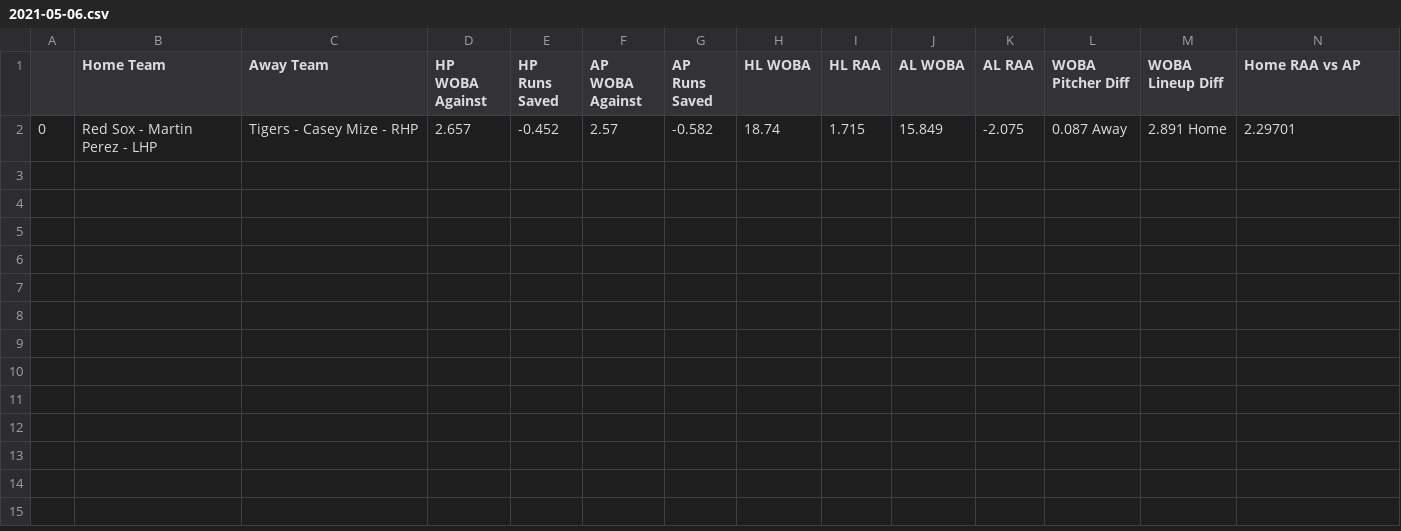
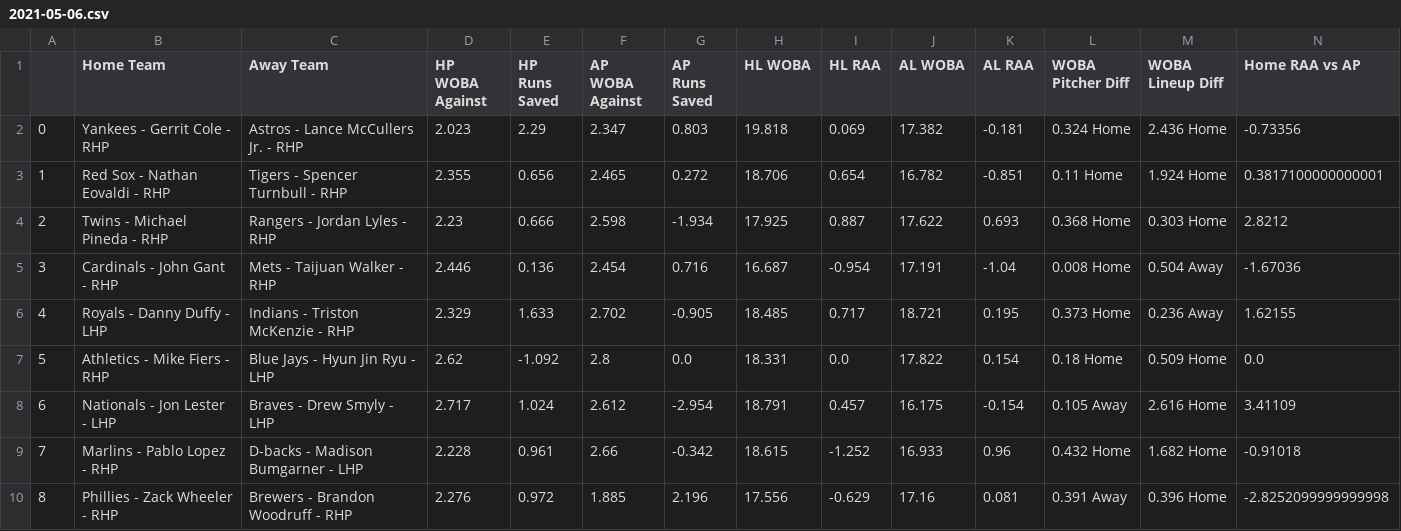
Before and after one commit to savon40/MLBFirstFive, a CSV file: data/2021-05-06.csv, drawn as a sheet; only a part is shown; removed rows and columns are numbered as before the commit, all else as after; rows hold the shown columns only; the diff names each change by its address in the sheet, - before the commit and + after, or states it on an @@ line.

```diff
--- a/data/2021-05-06.csv
+++ b/data/2021-05-06.csv
-row 2: 0 | Red Sox - Martin Perez - LHP | Tigers - Casey Mize - RHP | 2.657 | -0.452 | 2.57 | -0.582 | 18.74 | 1.715 | 15.849 | -2.075 | 0.087 Away | 2.891 Home | 2.29701
+row 2: 0 | Yankees - Gerrit Cole - RHP | Astros - Lance McCullers Jr. - RHP | 2.023 | 2.29 | 2.347 | 0.803 | 19.818 | 0.069 | 17.382 | -0.181 | 0.324 Home | 2.436 Home | -0.73356
+row 3: 1 | Red Sox - Nathan Eovaldi - RHP | Tigers - Spencer Turnbull - RHP | 2.355 | 0.656 | 2.465 | 0.272 | 18.706 | 0.654 | 16.782 | -0.851 | 0.11 Home | 1.924 Home | 0.3817100000000001
+row 4: 2 | Twins - Michael Pineda - RHP | Rangers - Jordan Lyles - RHP | 2.23 | 0.666 | 2.598 | -1.934 | 17.925 | 0.887 | 17.622 | 0.693 | 0.368 Home | 0.303 Home | 2.8212
+row 5: 3 | Cardinals - John Gant - RHP | Mets - Taijuan Walker - RHP | 2.446 | 0.136 | 2.454 | 0.716 | 16.687 | -0.954 | 17.191 | -1.04 | 0.008 Home | 0.504 Away | -1.67036
+row 6: 4 | Royals - Danny Duffy - LHP | Indians - Triston McKenzie - RHP | 2.329 | 1.633 | 2.702 | -0.905 | 18.485 | 0.717 | 18.721 | 0.195 | 0.373 Home | 0.236 Away | 1.62155
+row 7: 5 | Athletics - Mike Fiers - RHP | Blue Jays - Hyun Jin Ryu - LHP | 2.62 | -1.092 | 2.8 | 0.0 | 18.331 | 0.0 | 17.822 | 0.154 | 0.18 Home | 0.509 Home | 0.0
+row 8: 6 | Nationals - Jon Lester - LHP | Braves - Drew Smyly - LHP | 2.717 | 1.024 | 2.612 | -2.954 | 18.791 | 0.457 | 16.175 | -0.154 | 0.105 Away | 2.616 Home | 3.41109
+row 9: 7 | Marlins - Pablo Lopez - RHP | D-backs - Madison Bumgarner - LHP | 2.228 | 0.961 | 2.66 | -0.342 | 18.615 | -1.252 | 16.933 | 0.96 | 0.432 Home | 1.682 Home | -0.91018
+row 10: 8 | Phillies - Zack Wheeler - RHP | Brewers - Brandon Woodruff - RHP | 2.276 | 0.972 | 1.885 | 2.196 | 17.556 | -0.629 | 17.16 | 0.081 | 0.391 Away | 0.396 Home | -2.8252099999999998
```
Also changed, not shown: data/fangraph/batter_pitch_value.csv, data/fangraph/pitcher_pitch_type.csv, 6 other files.
